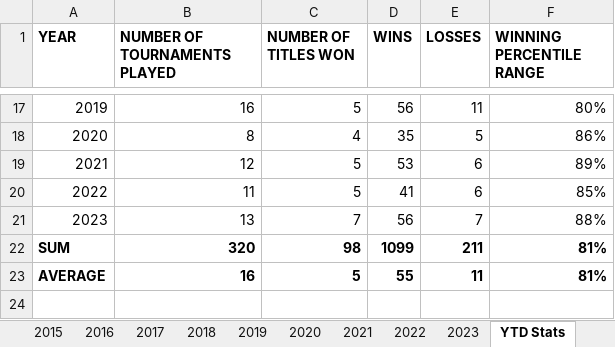
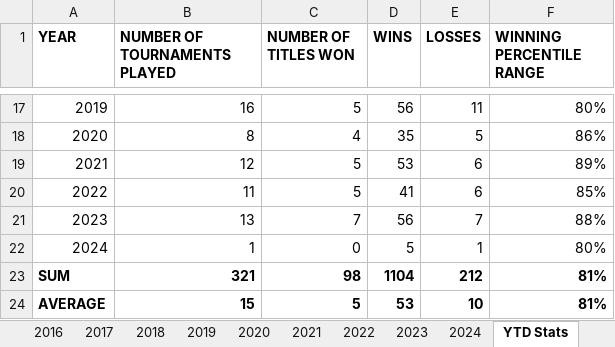
Before and after one commit to soumyavajjhala/soumyavajjhala.github.io, an Excel workbook: Tennis/ATP Tour/Novak Djokovic.xlsx, sheet YTD Stats, drawn as a sheet; only a part is shown, gaps mark what is left out; values as stored, in another font and other column widths than the file's, no borders; conditional formats not drawn; removed rows and columns are numbered as before the commit, all else as after; the diff names each change by its address in the sheet, - before the commit and + after, or states it on an @@ line.

```diff
--- a/Tennis/ATP Tour/Novak Djokovic.xlsx (sheet YTD Stats)
+++ b/Tennis/ATP Tour/Novak Djokovic.xlsx (sheet YTD Stats)
+sheet tab: 2024
-row 22: SUM | 320 | 98 | 1099 | 211 | 81%
-row 23: AVERAGE | 16 | 5 | 55 | 11 | 81%
+row 22: 2024 | 1 | 0 | 5 | 1 | 80%
+row 23: SUM | 321 | 98 | 1104 | 212 | 81%
+row 24: AVERAGE | 15 | 5 | 53 | 10 | 81%
```
Also changed, not shown: charts or pictures, Tennis/ATP Tour/ATP YTD Winning Percentile Range Leaderboad.xlsx, Tennis/WTA Tour/Markéta Vondroušová.xlsx, 3 other files.
